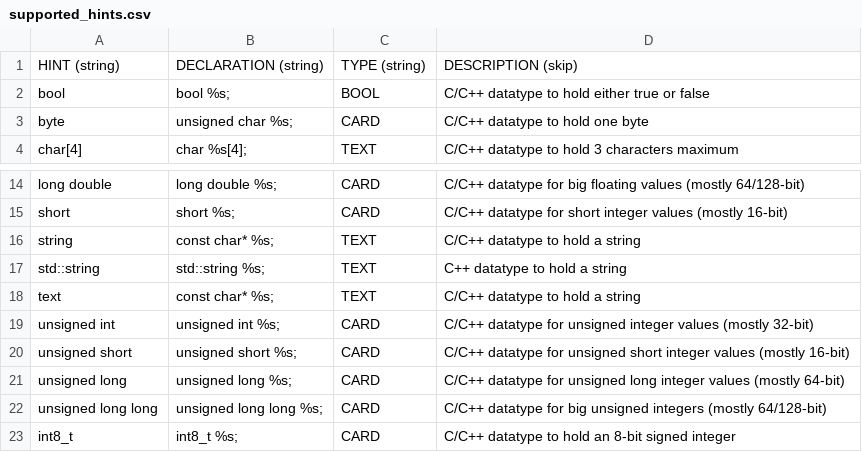
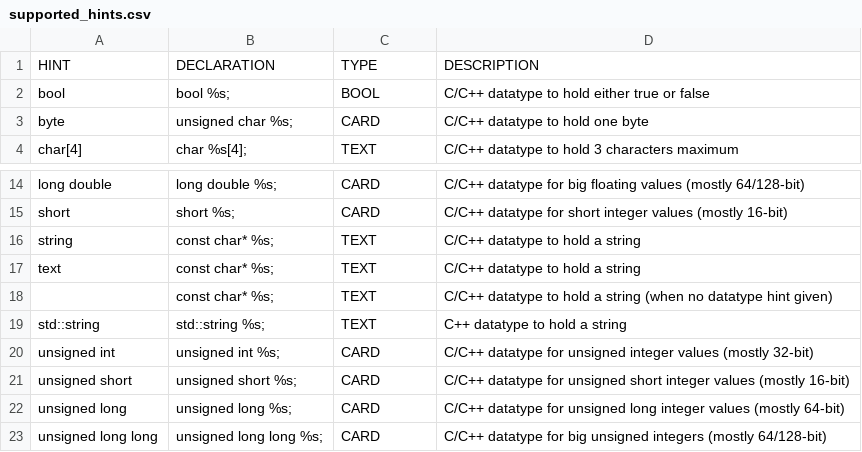
Before and after one commit to fleschutz/csv2hpp, a CSV file: src/supported_hints.csv, drawn as a sheet; only a part is shown, gaps mark what is left out; the shorter side is filled out with more unchanged rows.

Commit message:
Added support for empty datatype hint

```diff
--- a/src/supported_hints.csv
+++ b/src/supported_hints.csv
@@ -1,2 +1,2 @@
-HINT (string), DECLARATION (string), TYPE (string), DESCRIPTION (skip),
+HINT, DECLARATION, TYPE, DESCRIPTION,
 "bool","bool %s;","BOOL","C/C++ datatype to hold either true or false",
@@ -16,4 +16,5 @@ HINT (string), DECLARATION (string), TYPE (string), DESCRIPTION (skip),
 "string","const char* %s;","TEXT","C/C++ datatype to hold a string",
+"text","const char* %s;","TEXT","C/C++ datatype to hold a string",
+"","const char* %s;","TEXT","C/C++ datatype to hold a string (when no datatype hint given)",
 "std::string","std::string %s;","TEXT","C++ datatype to hold a string",
-"text","const char* %s;","TEXT","C/C++ datatype to hold a string",
 "unsigned int","unsigned int %s;","CARD","C/C++ datatype for unsigned integer values (mostly 32-bit)",
```
Also changed, not shown: 2 other files.
